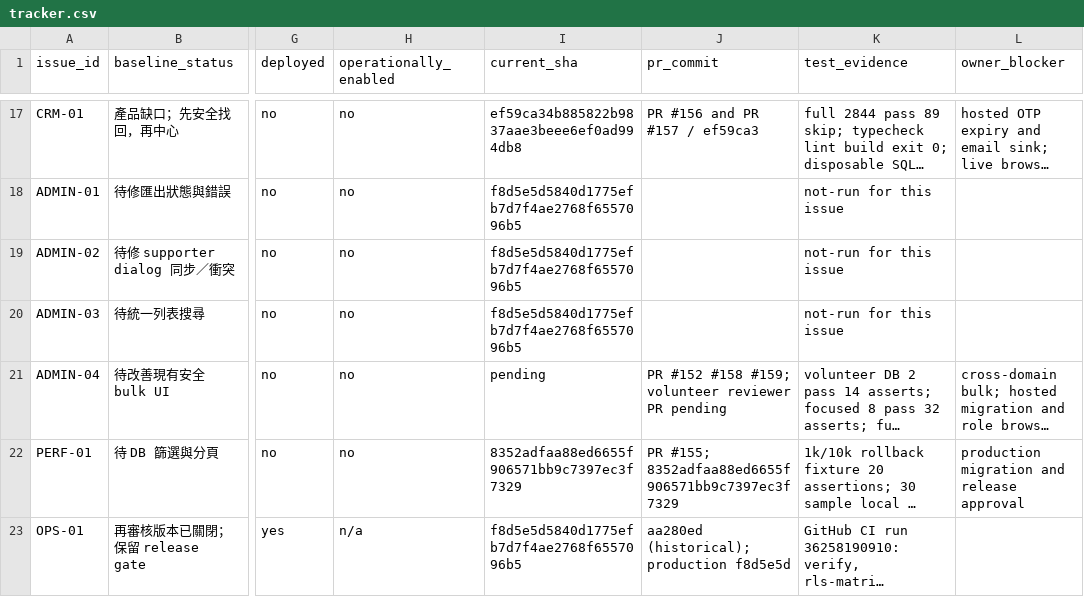
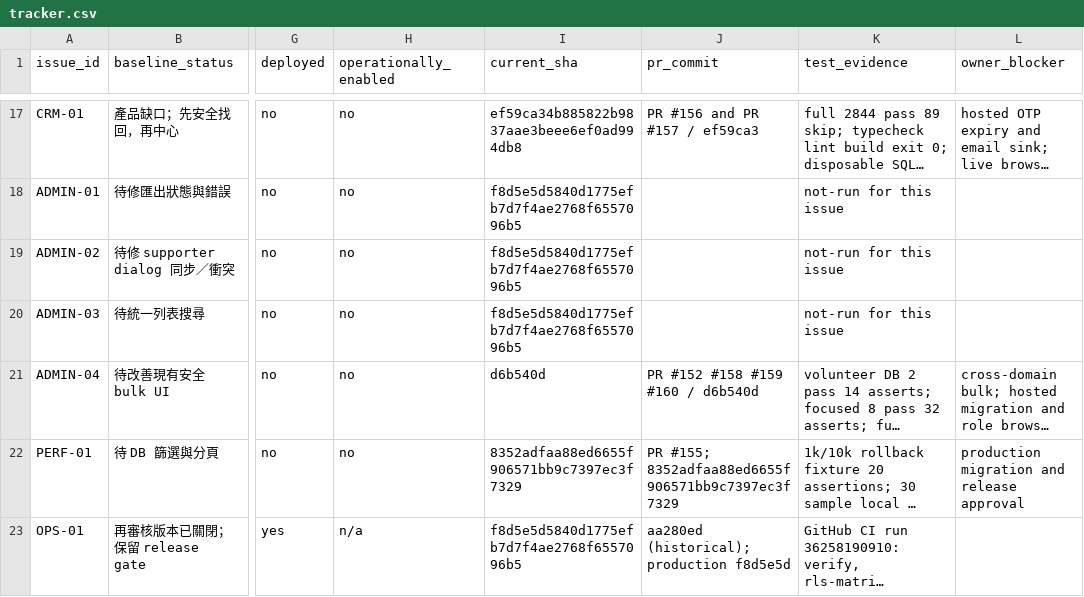
Before and after one commit to YNWAforever/hkscda, a CSV file: docs/evidence/audit-remediation-20260927/tracker.csv, drawn as a sheet; only a part is shown, gaps mark what is left out; long unchanged cells end in …; the diff names each change by its address in the sheet, - before the commit and + after, or states it on an @@ line.

Commit message:
Record volunteer bulk draft PR handoff

```diff
--- a/docs/evidence/audit-remediation-20260927/tracker.csv
+++ b/docs/evidence/audit-remediation-20260927/tracker.csv
-I21 (current_sha): pending
+I21 (current_sha): d6b540d
-J21 (pr_commit): PR #152 #158 #159; volunteer reviewer PR pending
+J21 (pr_commit): PR #152 #158 #159 #160 / d6b540d
```
Also changed, not shown: 2 other files.
